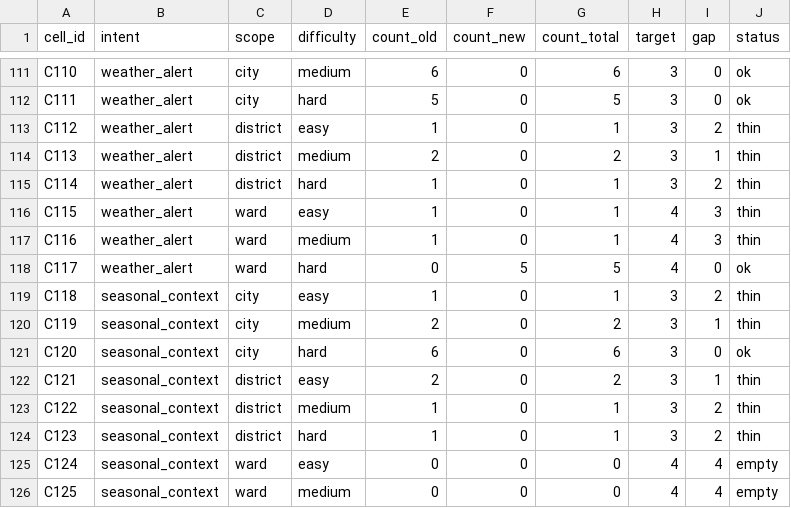
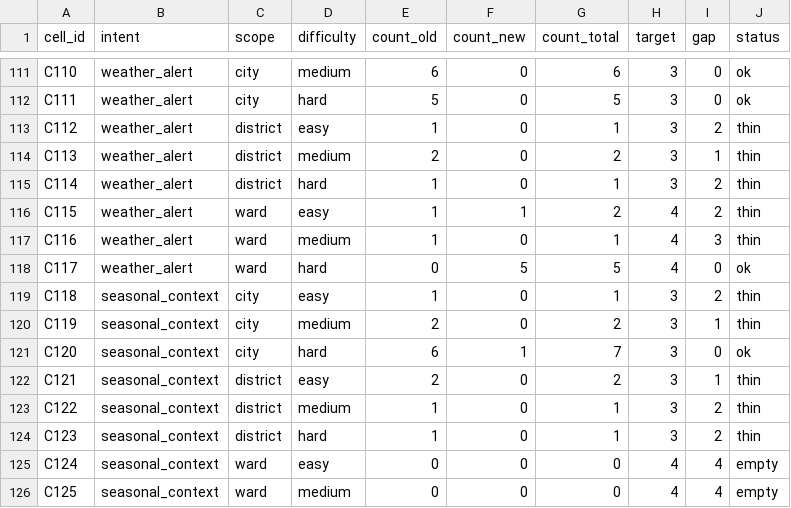
Before and after one commit to drago467/Chatbot_HaNoi_Weather, a CSV file: data/evaluation/v2/coverage_tracker.csv, drawn as a sheet; only a part is shown, gaps mark what is left out; the diff covers the shown part only.

```diff
--- a/data/evaluation/v2/coverage_tracker.csv
+++ b/data/evaluation/v2/coverage_tracker.csv
@@ -115,3 +115,3 @@ C113,weather_alert,district,medium,2,0,2,3,1,thin
 C114,weather_alert,district,hard,1,0,1,3,2,thin
-C115,weather_alert,ward,easy,1,0,1,4,3,thin
+C115,weather_alert,ward,easy,1,1,2,4,2,thin
 C116,weather_alert,ward,medium,1,0,1,4,3,thin
@@ -120,3 +120,3 @@ C118,seasonal_context,city,easy,1,0,1,3,2,thin
 C119,seasonal_context,city,medium,2,0,2,3,1,thin
-C120,seasonal_context,city,hard,6,0,6,3,0,ok
+C120,seasonal_context,city,hard,6,1,7,3,0,ok
 C121,seasonal_context,district,easy,2,0,2,3,1,thin
```
Also changed, not shown: 64 edited cells elsewhere in this file, 1 other file.
